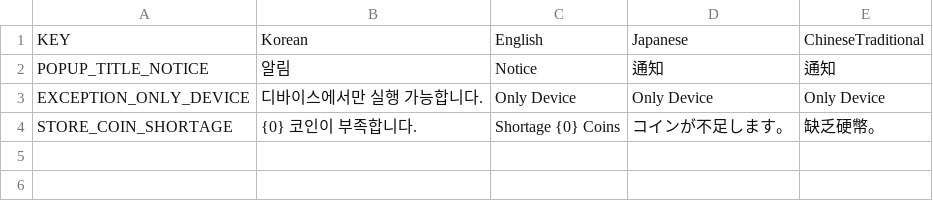
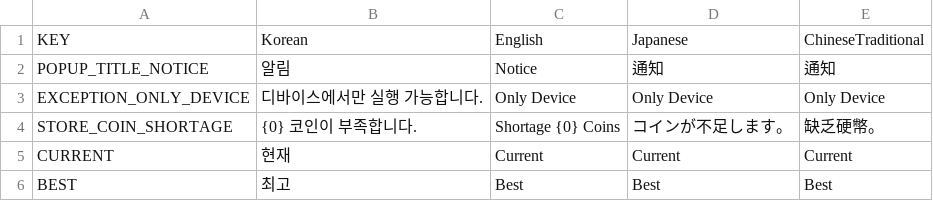
Before and after one commit to shmhlove/Ppyungung, a CSV file: Assets/Resources/Localization/Local_Common.csv, drawn as a sheet; the diff names each change by its address in the sheet, - before the commit and + after, or states it on an @@ line.

```diff
--- a/Assets/Resources/Localization/Local_Common.csv
+++ b/Assets/Resources/Localization/Local_Common.csv
+row 5: CURRENT | 현재 | Current | Current | Current
+row 6: BEST | 최고 | Best | Best | Best
```
Also changed, not shown: 19 other files.
